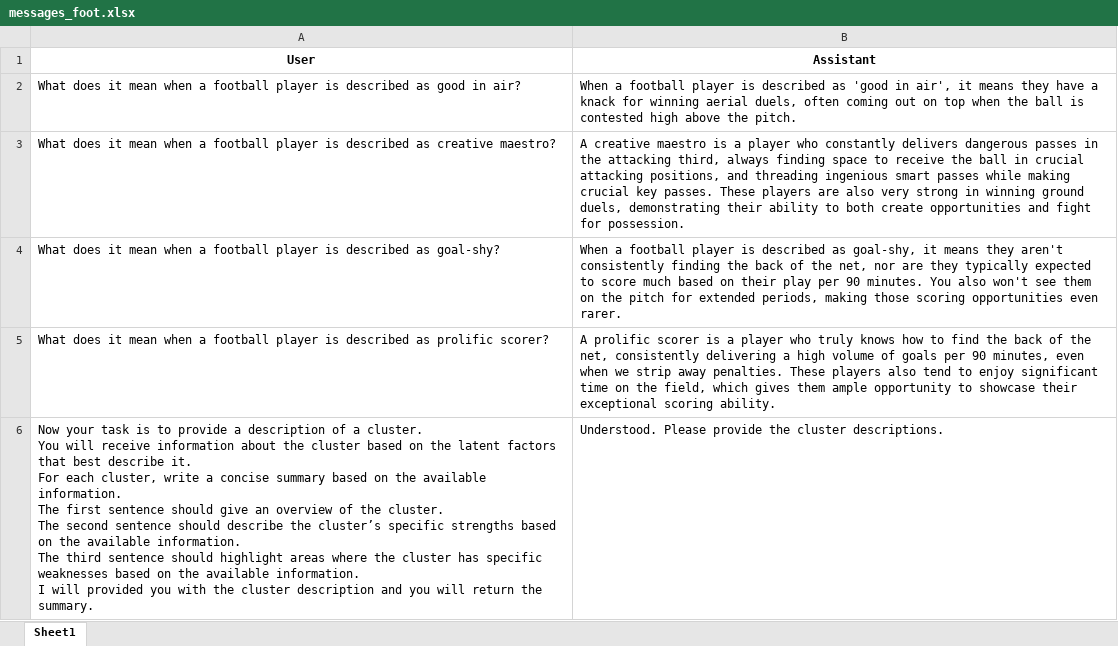
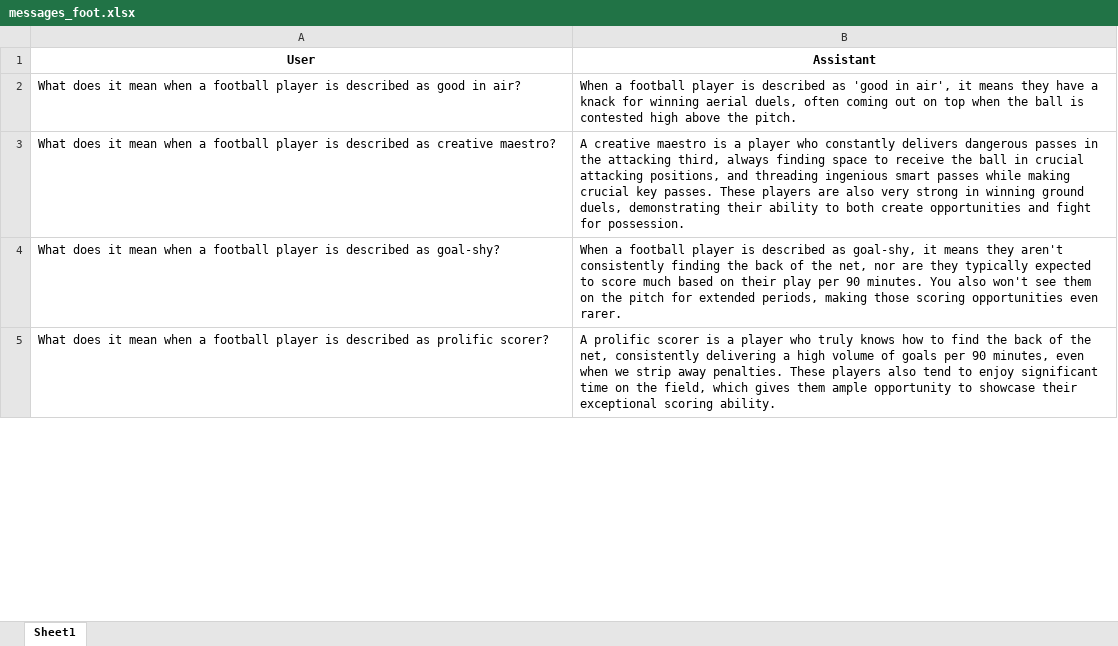
Before and after one commit to amandinecaut/ADA, an Excel workbook: data/describe/few_shot/cluster/messages_foot.xlsx, sheet Sheet1, drawn as a sheet; only a part is shown; values as stored, in another font and other column widths than the file's, no borders; ↵ is a line break in a cell; the diff covers the shown part only; the diff names each change by its address in the sheet, - before the commit and + after, or states it on an @@ line.

```diff
--- a/data/describe/few_shot/cluster/messages_foot.xlsx (sheet Sheet1)
+++ b/data/describe/few_shot/cluster/messages_foot.xlsx (sheet Sheet1)
-row 6: Now your task is to provide a description of a cluster. ↵ You will receive information about the cluster based on the latent factors that best describe it. ↵ For each cluster, write a concise summary based on the available information. ↵ The first sentence should give an overview of the cluster. ↵ The second sentence should describe the cluster’s specific strengths based on the available information. ↵ The third sentence should highlight areas where the cluster has specific weaknesses based on the available information. ↵ I will provided you with the cluster description and you will return the summary. | Understood. Please provide the cluster descriptions.
```
Also changed, not shown: 1 edited cell elsewhere in this sheet, data/describe/few_shot/cluster/messages_country.xlsx, data/describe/few_shot/cluster/messages_dog.xlsx, 7 other files.
